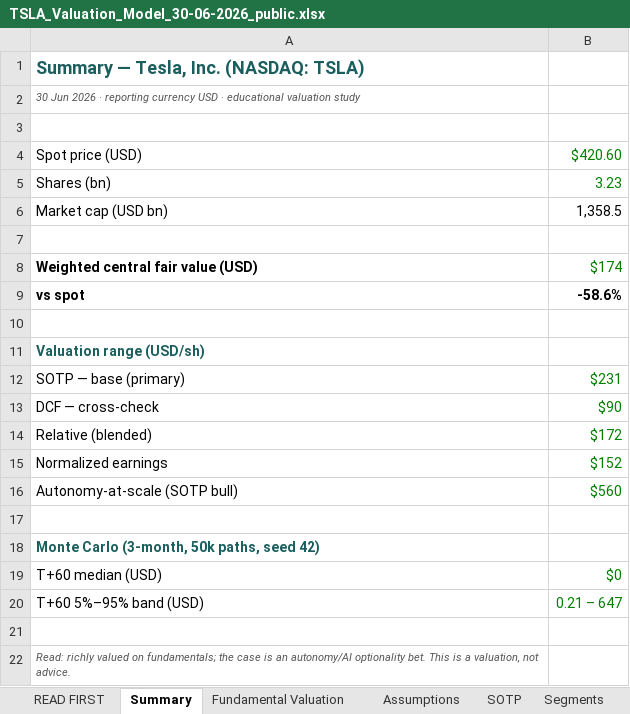
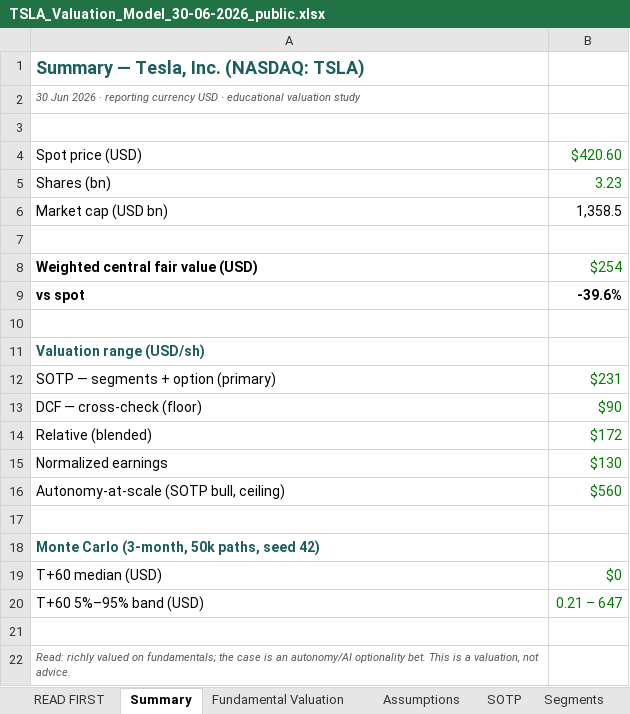
Before and after one commit to sherifomarsaleh/testahil, an Excel workbook: files/TSLA_Valuation_Model_30-06-2026_public.xlsx, sheet Summary, drawn as a sheet; values as stored, in another font and other column widths than the file's, no borders; the diff names each change by its address in the sheet, - before the commit and + after, or states it on an @@ line.

Commit message:
Republish Tesla (TSLA) study — corrected five-lens synthesis (weighted central USD 254, −40%; autonomy-at-scale carries 25% weight) and rebuilt three-expert panel (Expert 3 scenario real-options ~USD 350, near spot); refresh docx/pdf/xlsx, data.js fair {105/254/350}, EN+AR pages and listings; file token v=0108, site cache-bust v=20260701f

```diff
--- a/files/TSLA_Valuation_Model_30-06-2026_public.xlsx (sheet Summary)
+++ b/files/TSLA_Valuation_Model_30-06-2026_public.xlsx (sheet Summary)
-B8: $174
+B8: $254
-B9: -58.6%
+B9: -39.6%
-A12: SOTP — base (primary)
+A12: SOTP — segments + option (primary)
-A13: DCF — cross-check
+A13: DCF — cross-check (floor)
-B15: $152
+B15: $130
-A16: Autonomy-at-scale (SOTP bull)
+A16: Autonomy-at-scale (SOTP bull, ceiling)
```
Also changed, not shown: sheet Fundamental Valuation, sheet Assumptions, sheet Relative & Normalized, sheet Per-Share & Ratios, formulas that keep their value, 41 other files.
